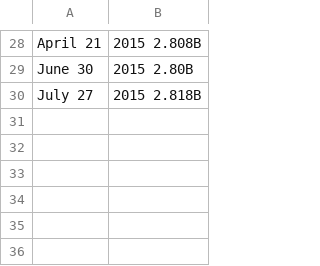
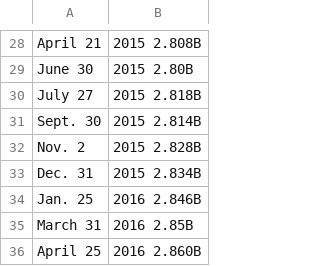
Before and after one commit to hsuhanooi/hanstox, a CSV file: data/raw/shares_o/FB.csv, drawn as a sheet; only a part is shown, gaps mark what is left out; the diff names each change by its address in the sheet, - before the commit and + after, or states it on an @@ line.

```diff
--- a/data/raw/shares_o/FB.csv
+++ b/data/raw/shares_o/FB.csv
+row 31: Sept. 30 | 2015 2.814B
+row 32: Nov. 2 | 2015 2.828B
+row 33: Dec. 31 | 2015 2.834B
+row 34: Jan. 25 | 2016 2.846B
+row 35: March 31 | 2016 2.85B
+row 36: April 25 | 2016 2.860B
```
Also changed, not shown: data/raw/fcf/FB.csv, data/raw/morningstar/key_ratios/FB.csv, 34 other files.
